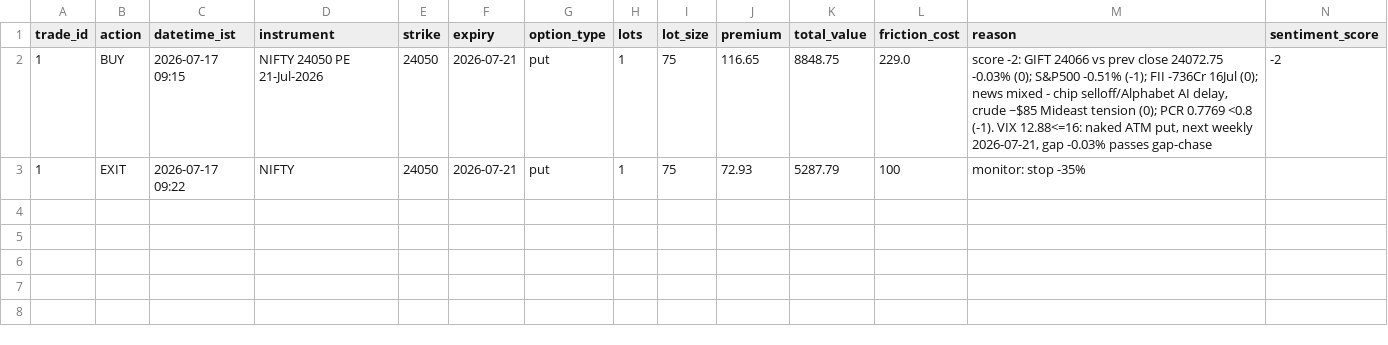
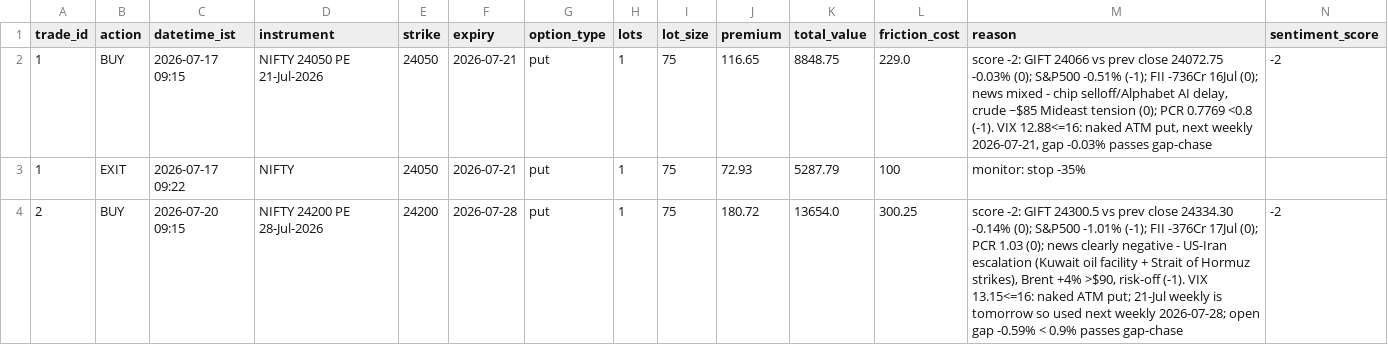
Before and after one commit to ajaiswal1818/nifty-paper-trading, a CSV file: strategies/v3-news-directional/trade_log.csv, drawn as a sheet; only a part is shown; rows hold the shown columns only; the diff names each change by its address in the sheet, - before the commit and + after, or states it on an @@ line.

Commit message:
evening 2026-07-20: v3 marked 24200PE to close (154.65, held, eq 94383.79); v3i flat post monitor eod-exit (eq 94114.29); sessions row + dashboard

```diff
--- a/strategies/v3-news-directional/trade_log.csv
+++ b/strategies/v3-news-directional/trade_log.csv
+row 4: 2 | BUY | 2026-07-20 09:15 | NIFTY 24200 PE 28-Jul-2026 | 24200 | 2026-07-28 | put | 1 | 75 | 180.72 | 13654.0 | 300.25 | score -2: GIFT 24300.5 vs prev close 24334.30 -0.14% (0); S&P500 -1.01% (-1); FII -376Cr 17Jul (0); PCR 1.03 (0); news clearly negative - US-Iran escalation (Kuwait oil facility + Strait of Hormuz strikes), Brent +4% >$90, risk-off (-1). VIX 13.15<=16: naked ATM put; 21-Jul weekly is tomorrow so used next weekly 2026-07-28; open gap -0.59% < 0.9% passes gap-chase | -2
```
Also changed, not shown: engine/data/sessions_2026.csv, strategies/v3-news-directional/equity_curve.csv, 4 other files.
